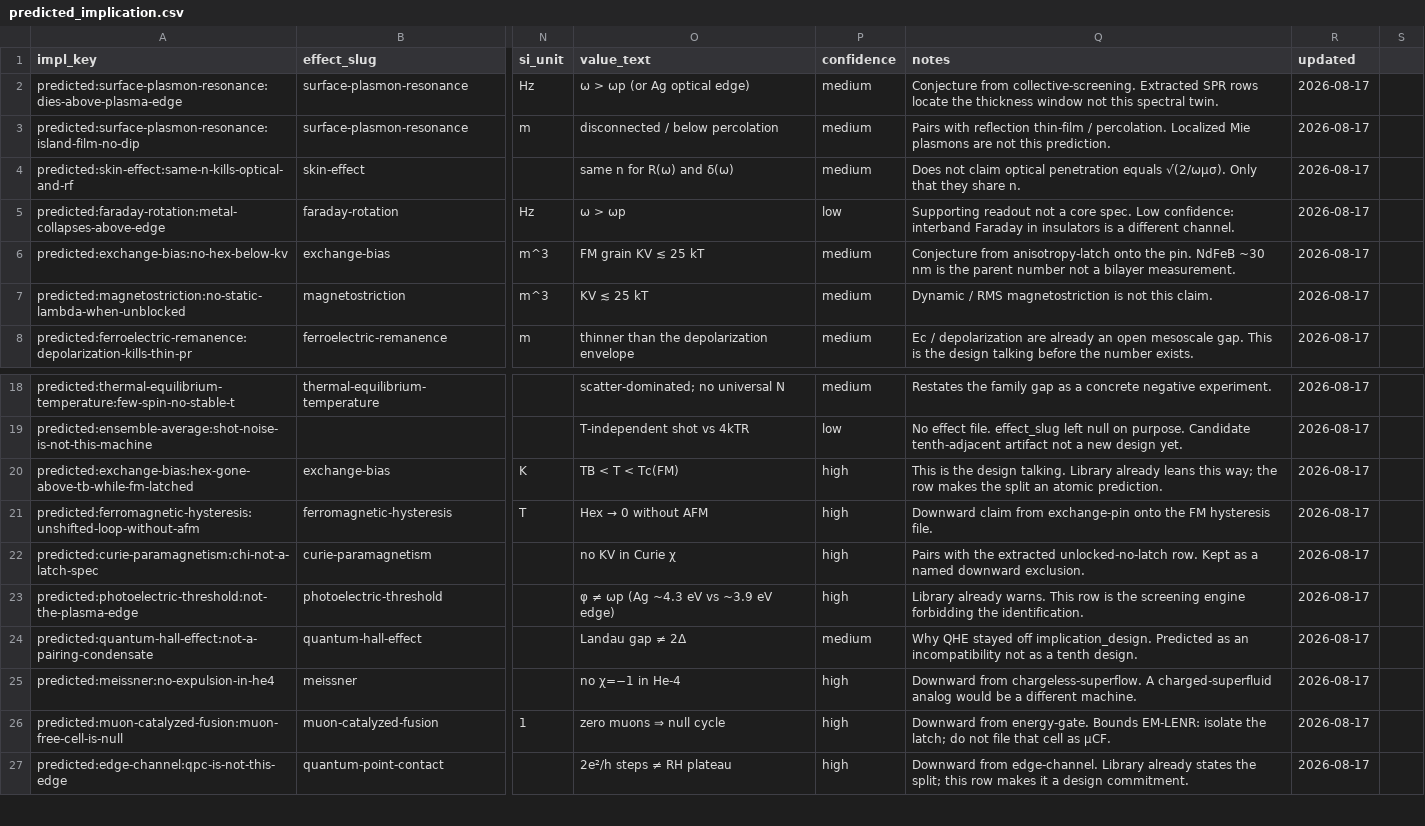
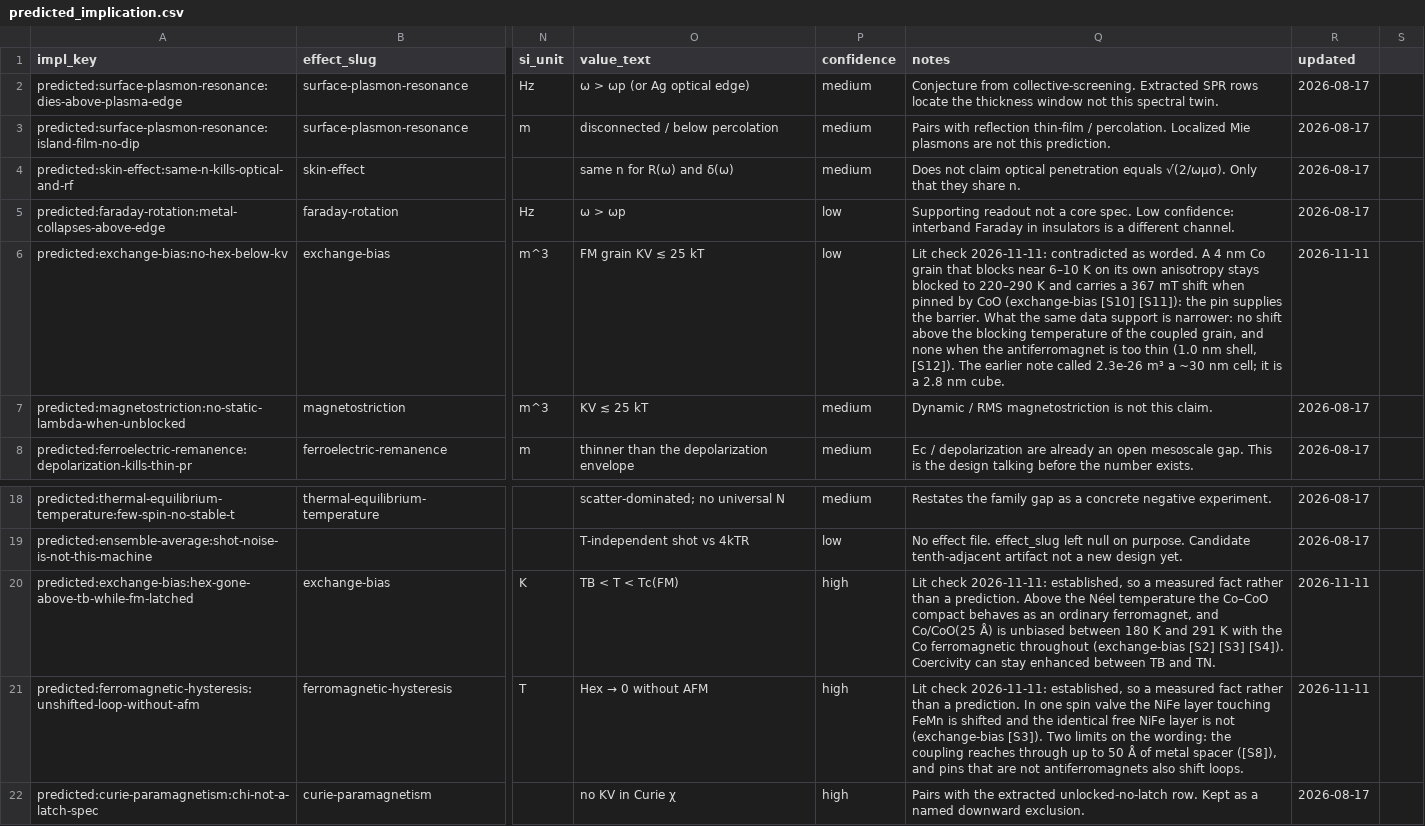
Before and after one commit to jonesde/home-scale, a CSV file: quantum-systems/analysis/predicted_implication.csv, drawn as a sheet; only a part is shown, gaps mark what is left out; the shorter side is filled out with more unchanged rows; the diff names each change by its address in the sheet, - before the commit and + after, or states it on an @@ line.

```diff
--- a/quantum-systems/analysis/predicted_implication.csv
+++ b/quantum-systems/analysis/predicted_implication.csv
-P6 (confidence): medium
+P6 (confidence): low
-Q6 (notes): Conjecture from anisotropy-latch onto the pin. NdFeB ~30 nm is the parent number not a bilayer measurement.
+Q6 (notes): Lit check 2026-11-11: contradicted as worded. A 4 nm Co grain that blocks near 6–10 K on its own anisotropy stays blocked to 220–290 K and carries a 367 mT shift when pinned by CoO (exchange-bias [S10] [S11]): the pin supplies the barrier. What the same data support is narrower: no shift above the blocking temperature of the coupled grain, and none when the antiferromagnet is too thin (1.0 nm shell, [S12]). The earlier note called 2.3e-26 m³ a ~30 nm cell; it is a 2.8 nm cube.
-R6 (updated): 2026-08-17
+R6 (updated): 2026-11-11
-Q20 (notes): This is the design talking. Library already leans this way; the row makes the split an atomic prediction.
+Q20 (notes): Lit check 2026-11-11: established, so a measured fact rather than a prediction. Above the Néel temperature the Co–CoO compact behaves as an ordinary ferromagnet, and Co/CoO(25 Å) is unbiased between 180 K and 291 K with the Co ferromagnetic throughout (exchange-bias [S2] [S3] [S4]). Coercivity can stay enhanced between TB and TN.
-R20:R21 (updated): 2026-08-17
+R20:R21 (updated): 2026-11-11
-Q21 (notes): Downward claim from exchange-pin onto the FM hysteresis file.
+Q21 (notes): Lit check 2026-11-11: established, so a measured fact rather than a prediction. In one spin valve the NiFe layer touching FeMn is shifted and the identical free NiFe layer is not (exchange-bias [S3]). Two limits on the wording: the coupling reaches through up to 50 Å of metal spacer ([S8]), and pins that are not antiferromagnets also shift loops.
```
Also changed, not shown: quantum-systems/analysis/design.csv, quantum-systems/analysis/requirement.csv, 32 other files.
